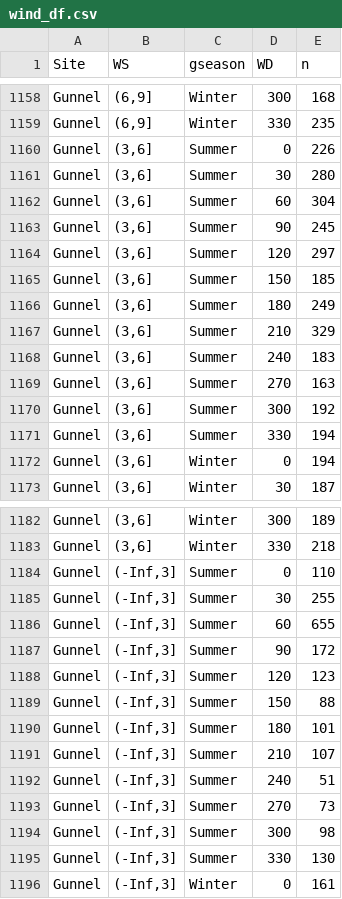
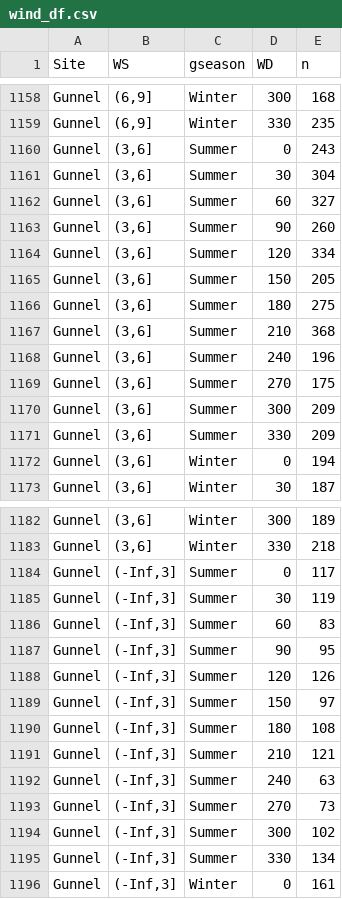
Before and after one commit to bcgov/nbcclim, a CSV file: R/shiny/data/wind_df.csv, drawn as a sheet; only a part is shown, gaps mark what is left out; the diff covers the shown part only.

```diff
--- a/R/shiny/data/wind_df.csv
+++ b/R/shiny/data/wind_df.csv
@@ -1159,14 +1159,14 @@
 "Gunnel","(6,9]","Winter","330",235
-"Gunnel","(3,6]","Summer","0",226
-"Gunnel","(3,6]","Summer","30",280
-"Gunnel","(3,6]","Summer","60",304
-"Gunnel","(3,6]","Summer","90",245
-"Gunnel","(3,6]","Summer","120",297
-"Gunnel","(3,6]","Summer","150",185
-"Gunnel","(3,6]","Summer","180",249
-"Gunnel","(3,6]","Summer","210",329
-"Gunnel","(3,6]","Summer","240",183
-"Gunnel","(3,6]","Summer","270",163
-"Gunnel","(3,6]","Summer","300",192
-"Gunnel","(3,6]","Summer","330",194
+"Gunnel","(3,6]","Summer","0",243
+"Gunnel","(3,6]","Summer","30",304
+"Gunnel","(3,6]","Summer","60",327
+"Gunnel","(3,6]","Summer","90",260
+"Gunnel","(3,6]","Summer","120",334
+"Gunnel","(3,6]","Summer","150",205
+"Gunnel","(3,6]","Summer","180",275
+"Gunnel","(3,6]","Summer","210",368
+"Gunnel","(3,6]","Summer","240",196
+"Gunnel","(3,6]","Summer","270",175
+"Gunnel","(3,6]","Summer","300",209
+"Gunnel","(3,6]","Summer","330",209
 "Gunnel","(3,6]","Winter","0",194
@@ -1183,14 +1183,14 @@
 "Gunnel","(3,6]","Winter","330",218
-"Gunnel","(-Inf,3]","Summer","0",110
-"Gunnel","(-Inf,3]","Summer","30",255
-"Gunnel","(-Inf,3]","Summer","60",655
-"Gunnel","(-Inf,3]","Summer","90",172
-"Gunnel","(-Inf,3]","Summer","120",123
-"Gunnel","(-Inf,3]","Summer","150",88
-"Gunnel","(-Inf,3]","Summer","180",101
-"Gunnel","(-Inf,3]","Summer","210",107
-"Gunnel","(-Inf,3]","Summer","240",51
+"Gunnel","(-Inf,3]","Summer","0",117
+"Gunnel","(-Inf,3]","Summer","30",119
+"Gunnel","(-Inf,3]","Summer","60",83
+"Gunnel","(-Inf,3]","Summer","90",95
+"Gunnel","(-Inf,3]","Summer","120",126
+"Gunnel","(-Inf,3]","Summer","150",97
+"Gunnel","(-Inf,3]","Summer","180",108
+"Gunnel","(-Inf,3]","Summer","210",121
+"Gunnel","(-Inf,3]","Summer","240",63
 "Gunnel","(-Inf,3]","Summer","270",73
-"Gunnel","(-Inf,3]","Summer","300",98
-"Gunnel","(-Inf,3]","Summer","330",130
+"Gunnel","(-Inf,3]","Summer","300",102
+"Gunnel","(-Inf,3]","Summer","330",134
 "Gunnel","(-Inf,3]","Winter","0",161
```
Also changed, not shown: 24 edited cells elsewhere in this file, R/shiny/data/annual_sum.csv, R/shiny/data/gseason_sum.csv, 4 other files.
